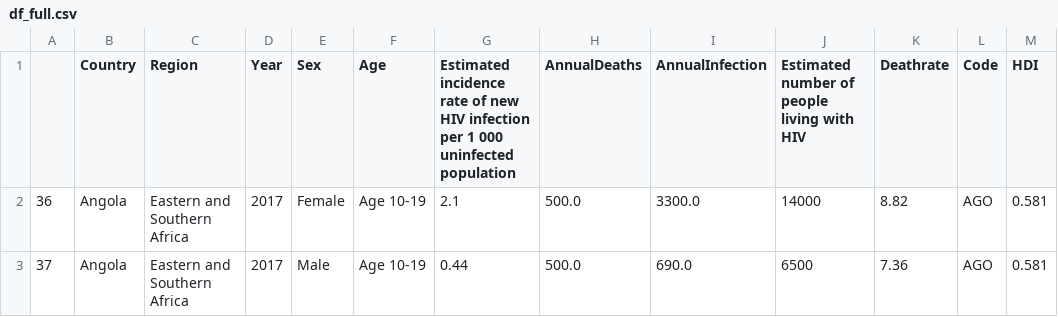
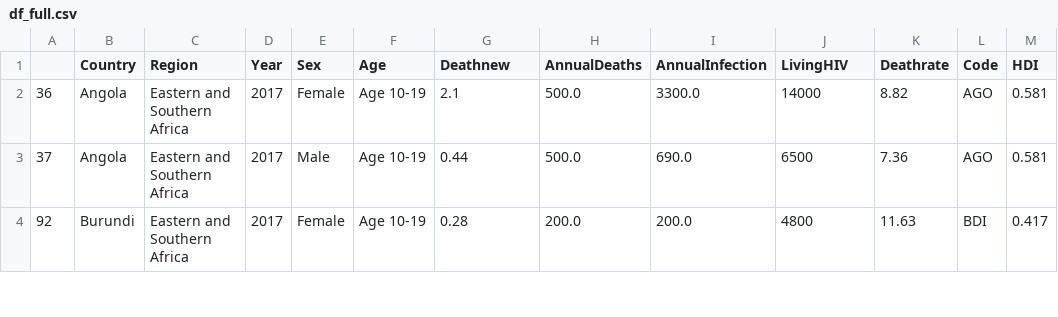
Before and after one commit to thudoann/HIV-AIDS-in-Africa-analysis, a CSV file: Datasets/df_full.csv, drawn as a sheet; only a part is shown; the shorter side is filled out with more unchanged rows; the diff names each change by its address in the sheet, - before the commit and + after, or states it on an @@ line.

```diff
--- a/Datasets/df_full.csv
+++ b/Datasets/df_full.csv
-G1: Estimated incidence rate of new HIV infection per 1 000 uninfected population
+G1: Deathnew
-J1: Estimated number of people living with HIV
+J1: LivingHIV
```
Also changed, not shown: 4 other files.
